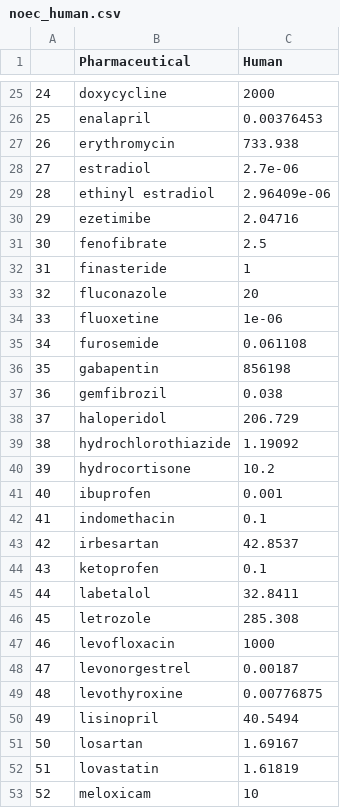
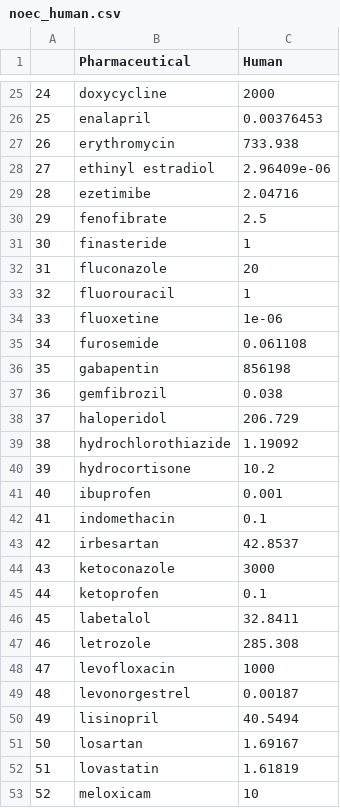
Before and after one commit to UCBoulder/EthicPharm, a CSV file: noec_human.csv, drawn as a sheet; only a part is shown, gaps mark what is left out; removed rows and columns are numbered as before the commit, all else as after; the diff names each change by its address in the sheet, - before the commit and + after, or states it on an @@ line.

Commit message:
upload data dependencies and added code with fulll updates

```diff
--- a/noec_human.csv
+++ b/noec_human.csv
-row 28: 27 | estradiol | 2.7e-06
@@ column A renumbered between rows 28 and 49 @@
+row 33: 32 | fluorouracil | 1
+row 44: 43 | ketoconazole | 3000
-row 49: 48 | levothyroxine | 0.00776875
```
Also changed, not shown: 15 other files.
